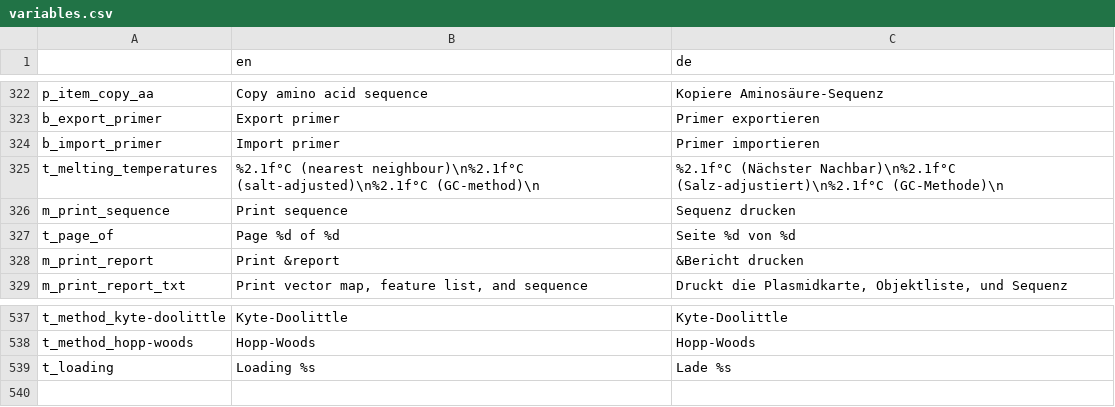
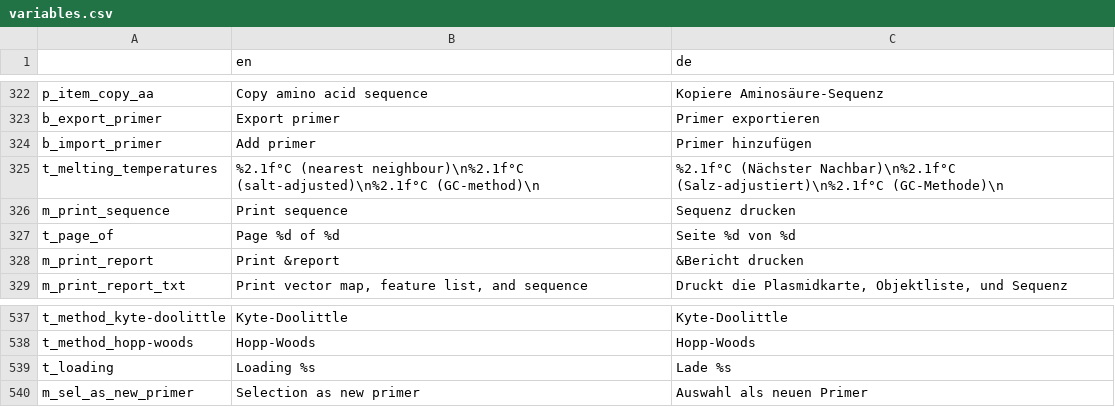
Before and after one commit to GENtle-persons/gentle-m, a CSV file: trunk/variables.csv, drawn as a sheet; only a part is shown, gaps mark what is left out.

```diff
--- a/trunk/variables.csv
+++ b/trunk/variables.csv
@@ -323,3 +323,3 @@
 "b_export_primer","Export primer","Primer exportieren"
-"b_import_primer","Import primer","Primer importieren"
+"b_import_primer","Add primer","Primer hinzufügen"
 "t_melting_temperatures","%2.1f°C (nearest neighbour)\n%2.1f°C (salt-adjusted)\n%2.1f°C (GC-method)\n","%2.1f°C (Nächster Nachbar)\n%2.1f°C (Salz-adjustiert)\n%2.1f°C (GC-Methode)\n"
@@ -539 +539,2 @@
 "t_loading","Loading %s","Lade %s"
+"m_sel_as_new_primer","Selection as new primer","Auswahl als neuen Primer"
```
Also changed, not shown: 9 other files.
